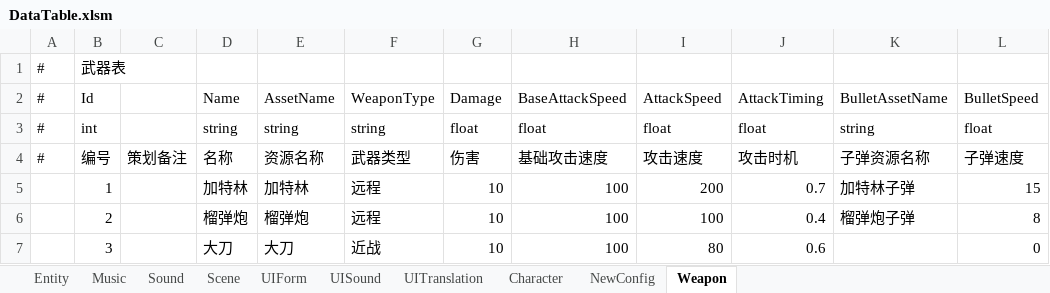
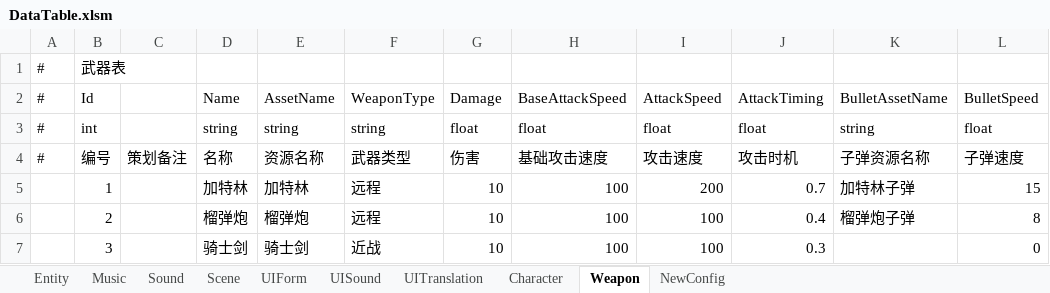
Before and after one commit to convicted-felines/Shard-Shot, an Excel workbook: Assets/MainGame/DataTables/Excel/DataTable.xlsm, sheet Weapon, drawn as a sheet; only a part is shown; values as stored, in another font and other column widths than the file's, no borders; the diff names each change by its address in the sheet, - before the commit and + after, or states it on an @@ line.

```diff
--- a/Assets/MainGame/DataTables/Excel/DataTable.xlsm (sheet Weapon)
+++ b/Assets/MainGame/DataTables/Excel/DataTable.xlsm (sheet Weapon)
@@ sheet tab order changed: Entity | Music | Sound | Scene | UIForm | UISound | UITranslation | Character | Weapon | NewConfig @@
-D7: 大刀
+D7: 骑士剑
-E7: 大刀
+E7: 骑士剑
-I7: 80
+I7: 100
-J7: 0.6
+J7: 0.3
```
Also changed, not shown: sheet Character, 48 other files.
